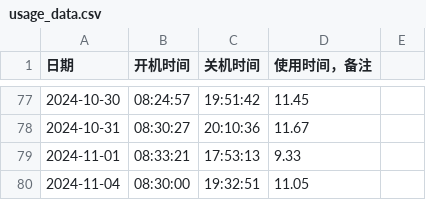
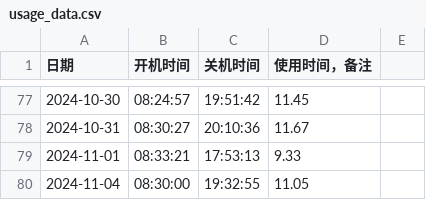
Before and after one commit to tilipinpin/workt, a CSV file: date/usage_data.csv, drawn as a sheet; only a part is shown, gaps mark what is left out.

Commit message:
更新计算机使用时间记录 - 2024-11-04

```diff
--- a/date/usage_data.csv
+++ b/date/usage_data.csv
@@ -79,2 +79,2 @@
 2024-11-01,08:33:21,17:53:13,9.33,
-2024-11-04,08:30:00,19:32:51,11.05,
+2024-11-04,08:30:00,19:32:55,11.05,
```
